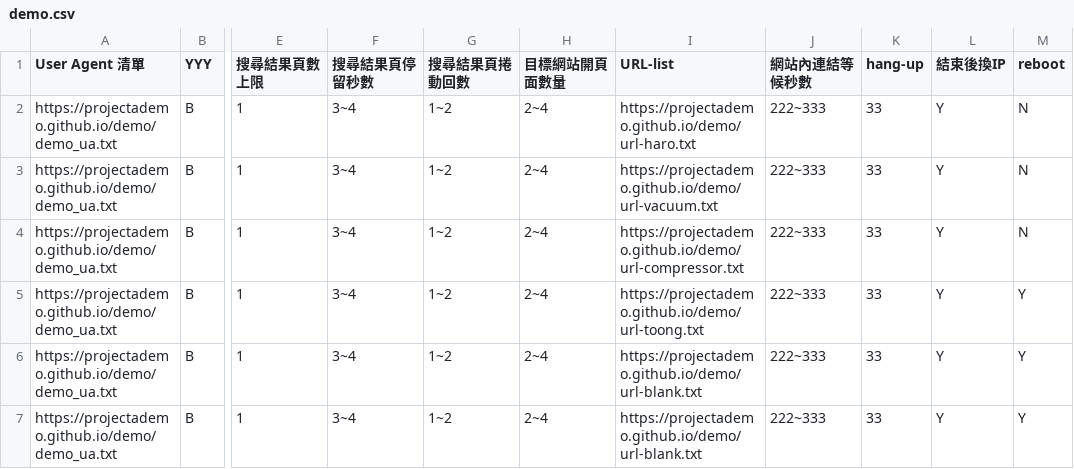
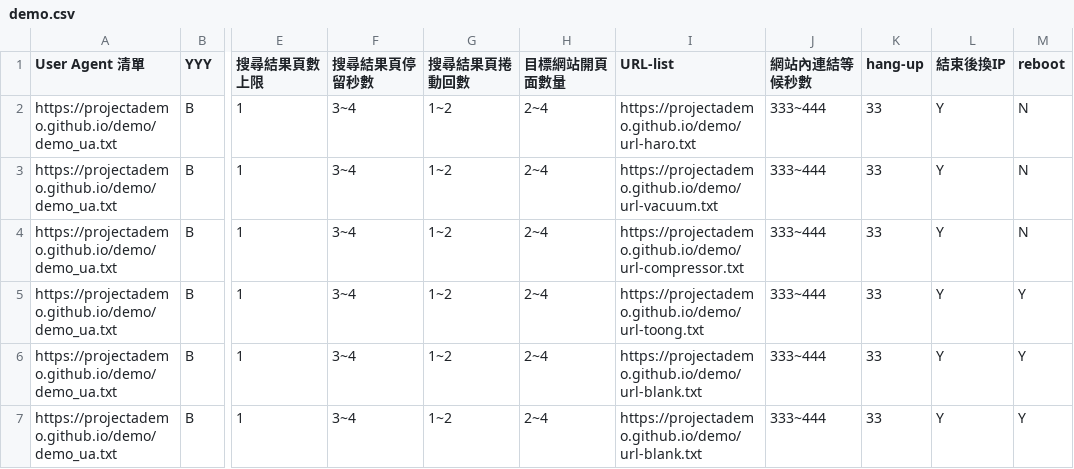
Before and after one commit to projectAdemo/demo, a CSV file: demo.csv, drawn as a sheet; only a part is shown, gaps mark what is left out; the diff names each change by its address in the sheet, - before the commit and + after, or states it on an @@ line.

Commit message:
Add files via upload

```diff
--- a/demo.csv
+++ b/demo.csv
-J2:J7 (網站內連結等候秒數): 222~333
+J2:J7 (網站內連結等候秒數): 333~444
```
